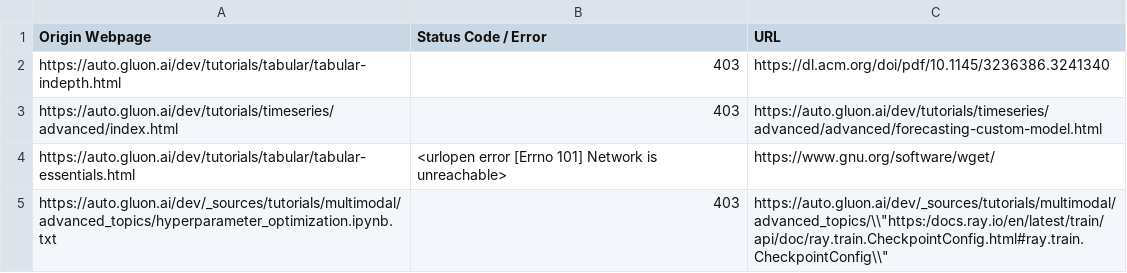
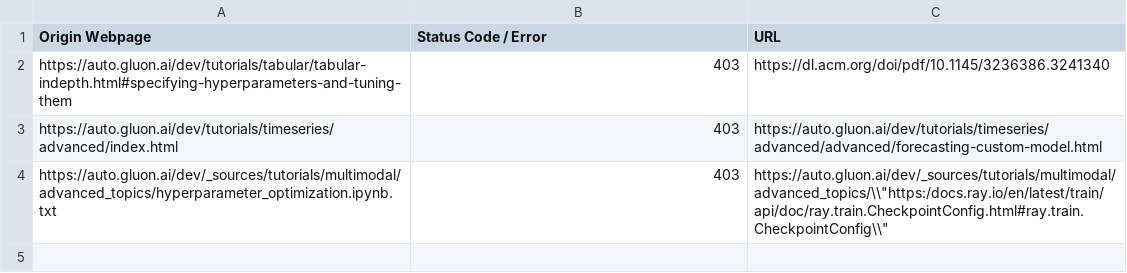
Before and after one commit to autogluon/autogluon-brokenlinks, a CSV file: Broken Links Dev.csv, drawn as a sheet.

```diff
--- a/Broken Links Dev.csv
+++ b/Broken Links Dev.csv
@@ -1,5 +1,4 @@
 Origin Webpage,Status Code / Error,URL
-https://auto.gluon.ai/dev/tutorials/tabular/tabular-indepth.html ,403,https://dl.acm.org/doi/pdf/10.1145/3236386.3241340
+https://auto.gluon.ai/dev/tutorials/tabular/tabular-indepth.html#specifying-hyperparameters-and-tuning-them ,403,https://dl.acm.org/doi/pdf/10.1145/3236386.3241340
 https://auto.gluon.ai/dev/tutorials/timeseries/advanced/index.html ,403,https://auto.gluon.ai/dev/tutorials/timeseries/advanced/advanced/forecasting-custom-model.html
-https://auto.gluon.ai/dev/tutorials/tabular/tabular-essentials.html ,<urlopen error [Errno 101] Network is unreachable>,https://www.gnu.org/software/wget/
 https://auto.gluon.ai/dev/_sources/tutorials/multimodal/advanced_topics/hyperparameter_optimization.ipynb.txt ,403,"https://auto.gluon.ai/dev/_sources/tutorials/multimodal/advanced_topics/\\""https:/docs.ray.io/en/latest/train/api/doc/ray.train.CheckpointConfig.html#ray.train.CheckpointConfig\\"""
```
Also changed, not shown: Broken Links Stable.csv.
